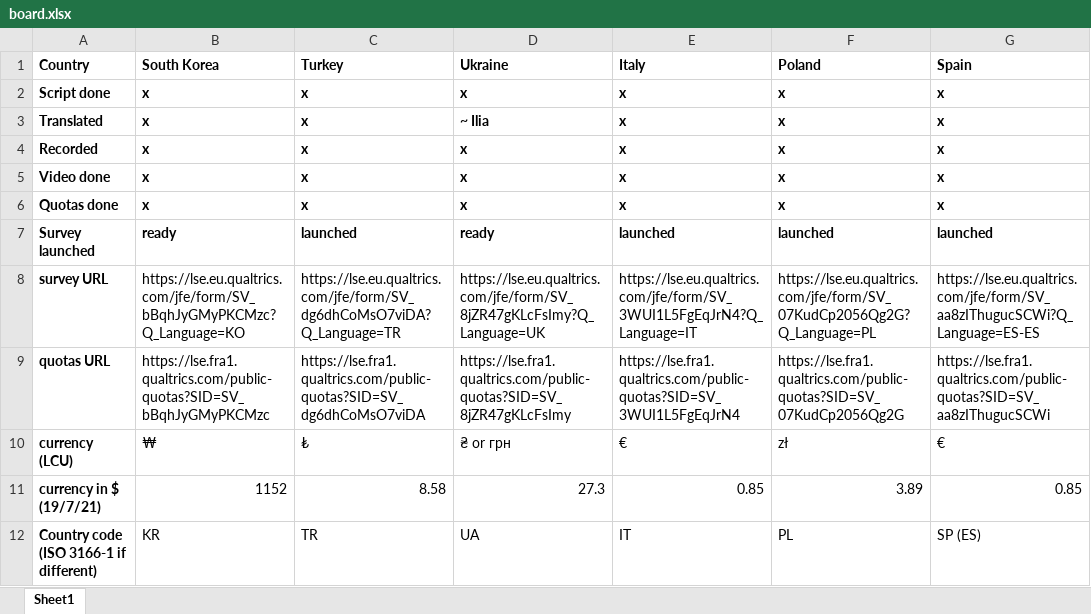
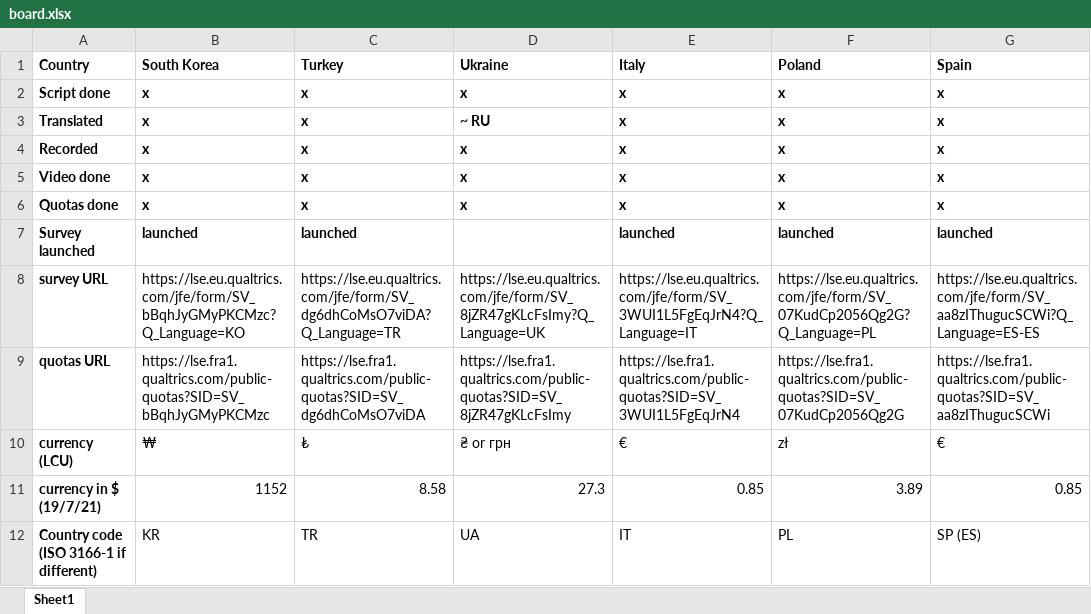
Before and after one commit to mariuslehenaff/oecd_climate, an Excel workbook: questionnaires/board.xlsx, sheet Sheet1, drawn as a sheet; only a part is shown; values as stored, in another font and other column widths than the file's, no borders; the diff names each change by its address in the sheet, - before the commit and + after, or states it on an @@ line.

```diff
--- a/questionnaires/board.xlsx (sheet Sheet1)
+++ b/questionnaires/board.xlsx (sheet Sheet1)
-D3 (Ukraine): ~ Ilia
+D3 (Ukraine): ~ RU
-B7 (South Korea): ready
+B7 (South Korea): launched
-D7 (Ukraine): ready
+D7 (Ukraine): (empty)
```
Also changed, not shown: 6 other files.
